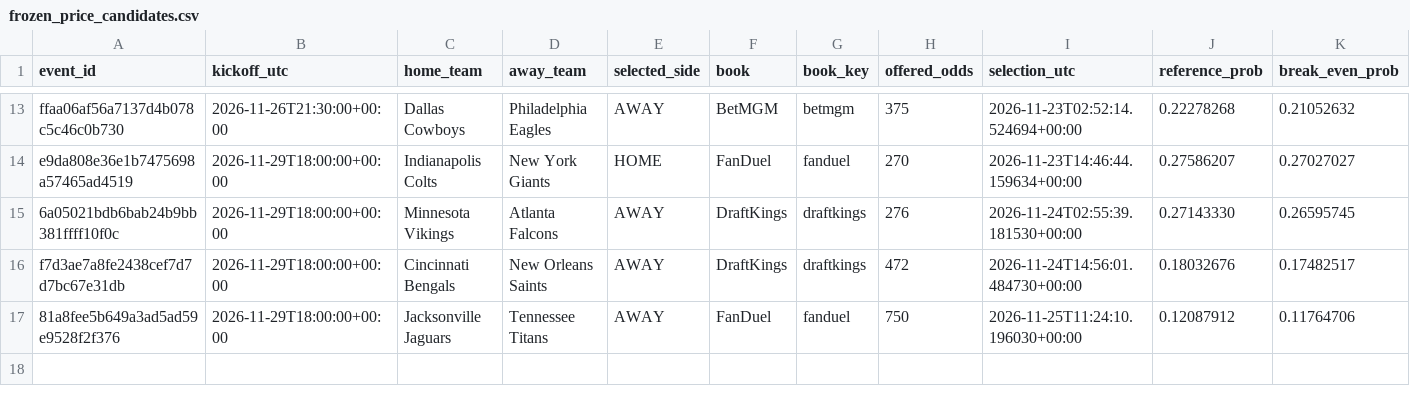
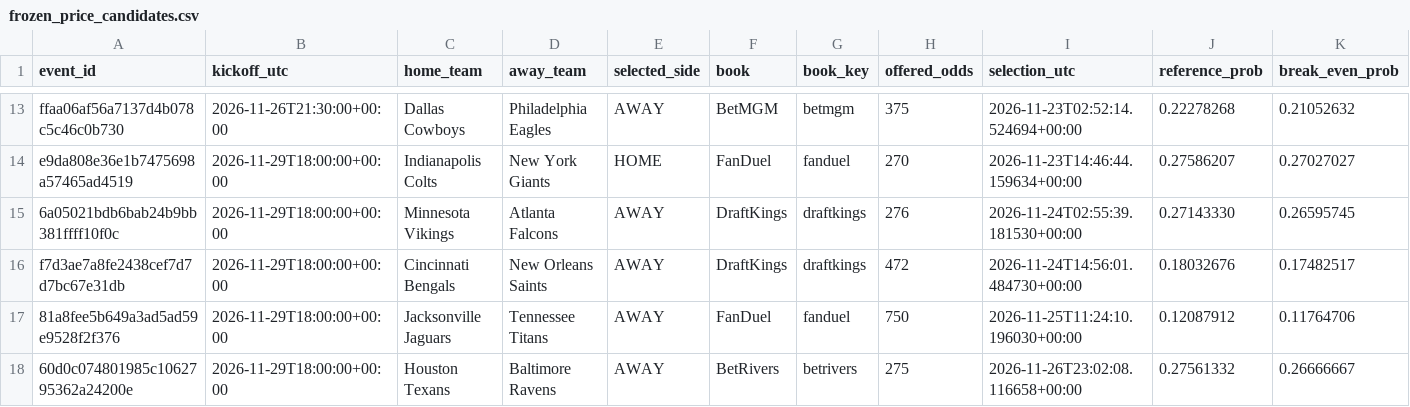
Before and after one commit to tylerbasile-bot/nfl-betting-model, a CSV file: data/model13/frozen_price_candidates.csv, drawn as a sheet; only a part is shown, gaps mark what is left out; rows hold the shown columns only; the diff names each change by its address in the sheet, - before the commit and + after, or states it on an @@ line.

```diff
--- a/data/model13/frozen_price_candidates.csv
+++ b/data/model13/frozen_price_candidates.csv
+row 18: 60d0c074801985c1062795362a24200e | 2026-11-29T18:00:00+00:00 | Houston Texans | Baltimore Ravens | AWAY | BetRivers | betrivers | 275 | 2026-11-26T23:02:08.116658+00:00 | 0.27561332 | 0.26666667
```
Also changed, not shown: data/model10/prospective_forecasts.csv, reports/model10_evaluation.csv, 13 other files.
